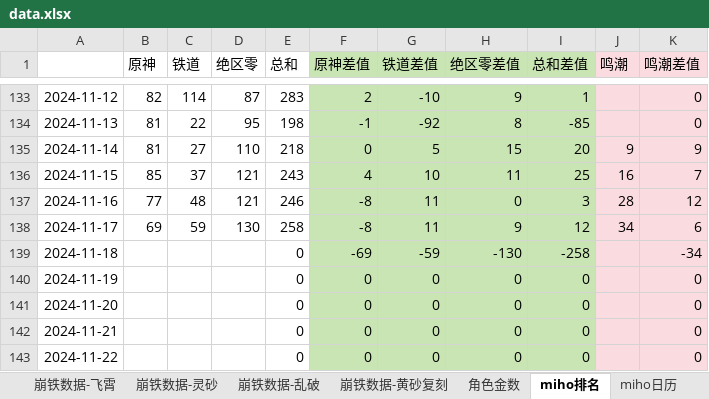
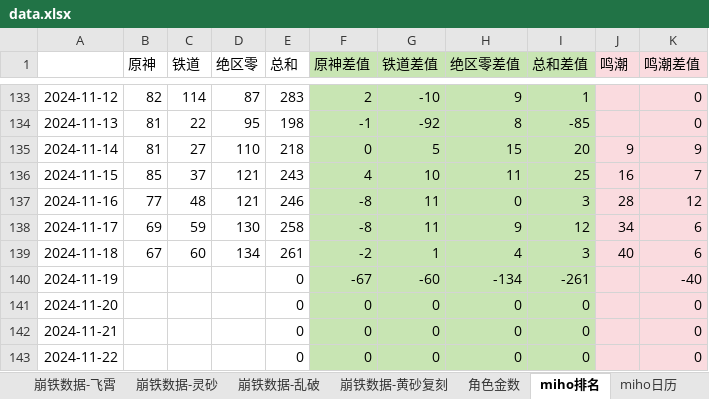
Before and after one commit to zq56745674/HSR_DATA_SERVER, an Excel workbook: doc/data.xlsx, sheet miho排名, drawn as a sheet; only a part is shown, gaps mark what is left out; values as stored, in another font and other column widths than the file's, no borders; charts and pictures not drawn; the diff names each change by its address in the sheet, - before the commit and + after, or states it on an @@ line.

Commit message:
doc

```diff
--- a/doc/data.xlsx (sheet miho排名)
+++ b/doc/data.xlsx (sheet miho排名)
-B139 (原神): (empty)
+B139 (原神): 67
-C139 (铁道): (empty)
+C139 (铁道): 60
-D139 (绝区零): (empty)
+D139 (绝区零): 134
-E139 (总和): 0
+E139 (总和): 261
-F139 (原神差值): -69
+F139 (原神差值): -2
-G139 (铁道差值): -59
+G139 (铁道差值): 1
-H139 (绝区零差值): -130
+H139 (绝区零差值): 4
-I139 (总和差值): -258
+I139 (总和差值): 3
-J139 (鸣潮): (empty)
+J139 (鸣潮): 40
-K139 (鸣潮差值): -34
+K139 (鸣潮差值): 6
-F140 (原神差值): 0
+F140 (原神差值): -67
-G140 (铁道差值): 0
+G140 (铁道差值): -60
-H140 (绝区零差值): 0
+H140 (绝区零差值): -134
-I140 (总和差值): 0
+I140 (总和差值): -261
-K140 (鸣潮差值): 0
+K140 (鸣潮差值): -40
```
Also changed, not shown: sheet miho日历, sheet IOS畅销榜, charts or pictures.
